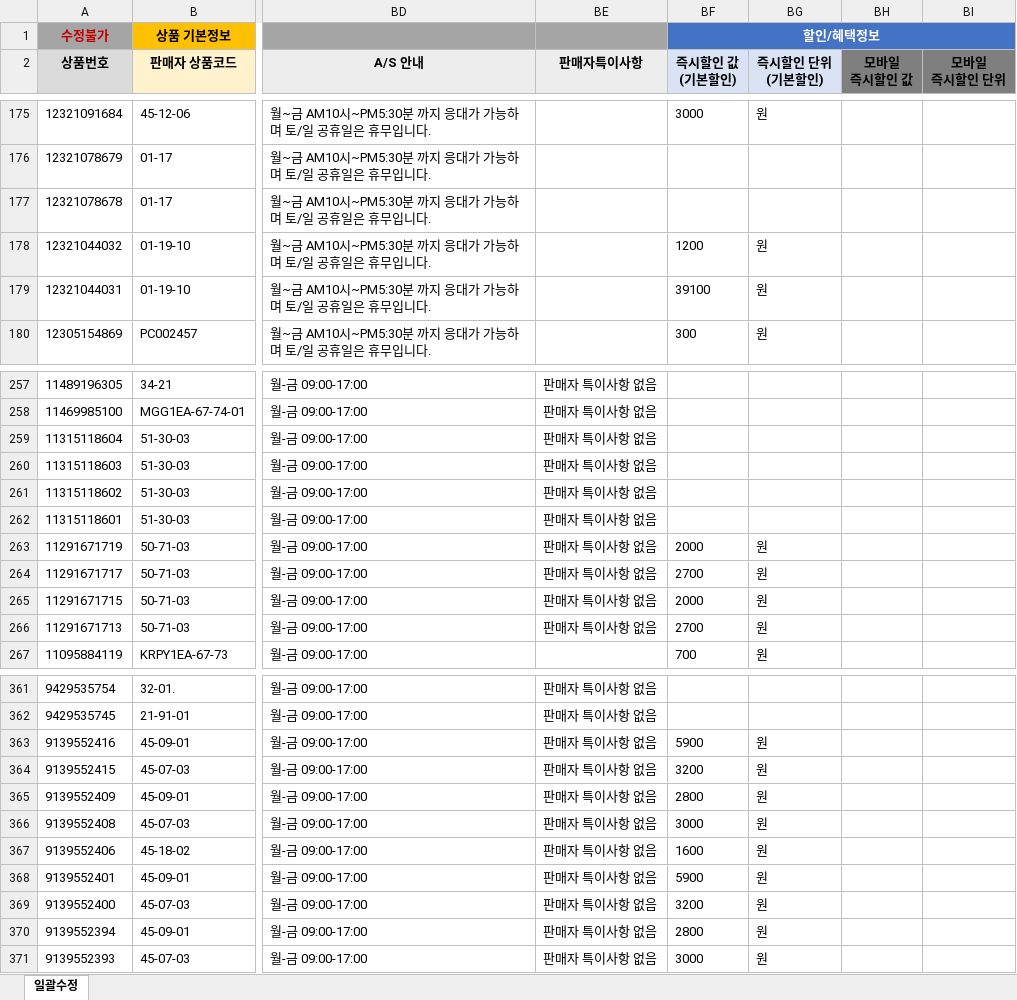
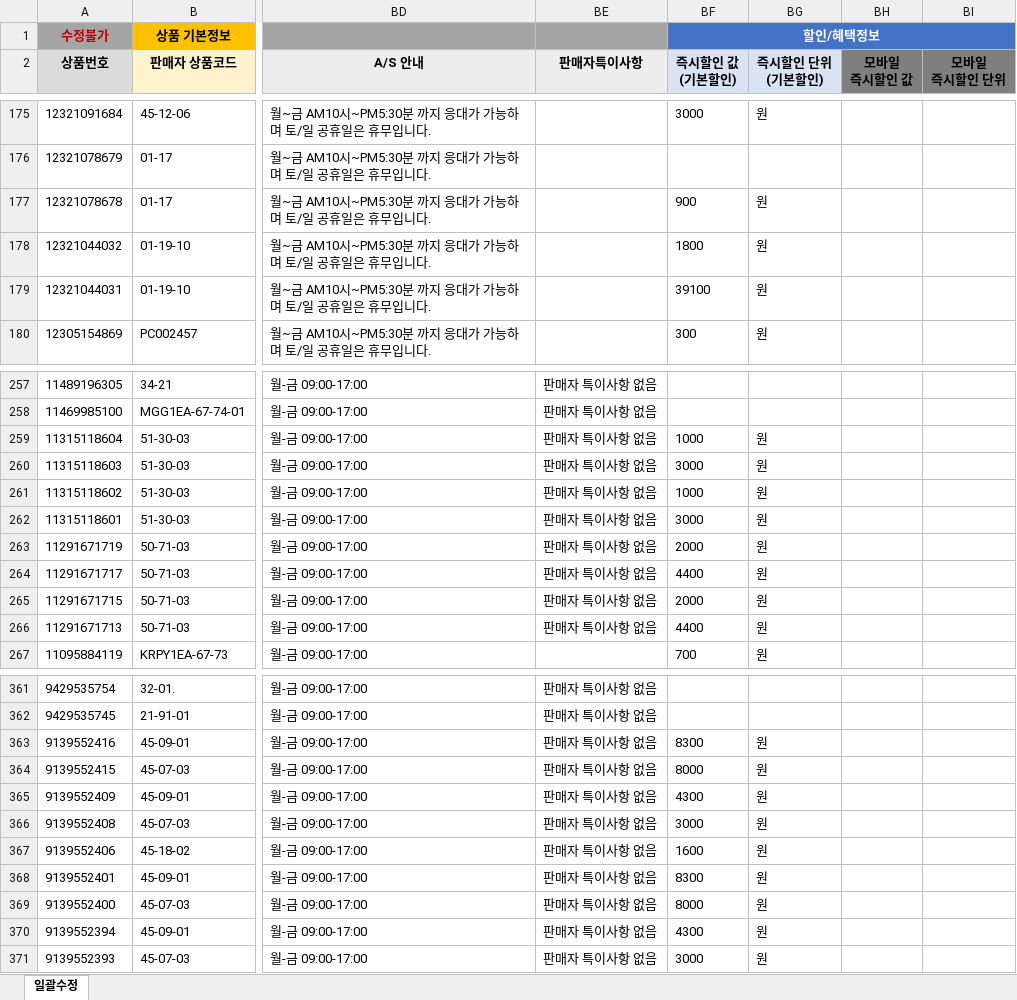
Before and after one commit to OURPROJECTDAO/work-automation-app, an Excel workbook: reference/listing_smartstore.xlsx, sheet 일괄수정, drawn as a sheet; only a part is shown, gaps mark what is left out; values as stored, in another font and other column widths than the file's, no borders; the diff covers the shown part only; the diff names each change by its address in the sheet, - before the commit and + after, or states it on an @@ line.

```diff
--- a/reference/listing_smartstore.xlsx (sheet 일괄수정)
+++ b/reference/listing_smartstore.xlsx (sheet 일괄수정)
-BF177 (즉시할인 값 (기본할인)): (empty)
+BF177 (즉시할인 값 (기본할인)): 900
-BG177 (즉시할인 단위 (기본할인)): (empty)
+BG177 (즉시할인 단위 (기본할인)): 원
-BF178 (즉시할인 값 (기본할인)): 1200
+BF178 (즉시할인 값 (기본할인)): 1800
-BF259 (즉시할인 값 (기본할인)): (empty)
+BF259 (즉시할인 값 (기본할인)): 1000
-BG259:BG262 (즉시할인 단위 (기본할인)): (empty)
+BG259:BG262 (즉시할인 단위 (기본할인)): 원
-BF260 (즉시할인 값 (기본할인)): (empty)
+BF260 (즉시할인 값 (기본할인)): 3000
-BF261 (즉시할인 값 (기본할인)): (empty)
+BF261 (즉시할인 값 (기본할인)): 1000
-BF262 (즉시할인 값 (기본할인)): (empty)
+BF262 (즉시할인 값 (기본할인)): 3000
-BF264 (즉시할인 값 (기본할인)): 2700
+BF264 (즉시할인 값 (기본할인)): 4400
-BF266 (즉시할인 값 (기본할인)): 2700
+BF266 (즉시할인 값 (기본할인)): 4400
-BF363 (즉시할인 값 (기본할인)): 5900
+BF363 (즉시할인 값 (기본할인)): 8300
-BF364 (즉시할인 값 (기본할인)): 3200
+BF364 (즉시할인 값 (기본할인)): 8000
-BF365 (즉시할인 값 (기본할인)): 2800
+BF365 (즉시할인 값 (기본할인)): 4300
-BF368 (즉시할인 값 (기본할인)): 5900
+BF368 (즉시할인 값 (기본할인)): 8300
-BF369 (즉시할인 값 (기본할인)): 3200
+BF369 (즉시할인 값 (기본할인)): 8000
-BF370 (즉시할인 값 (기본할인)): 2800
+BF370 (즉시할인 값 (기본할인)): 4300
```
Also changed, not shown: 35 edited cells elsewhere in this sheet.
